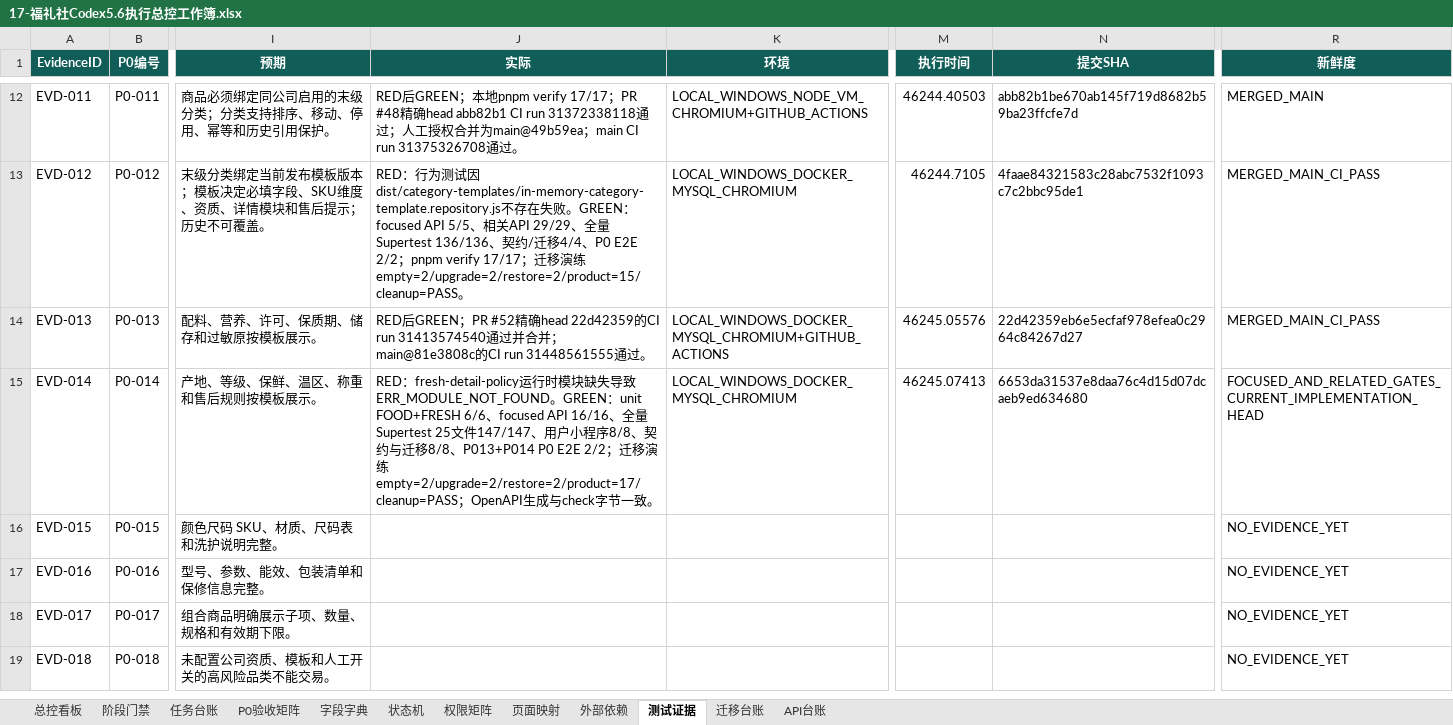
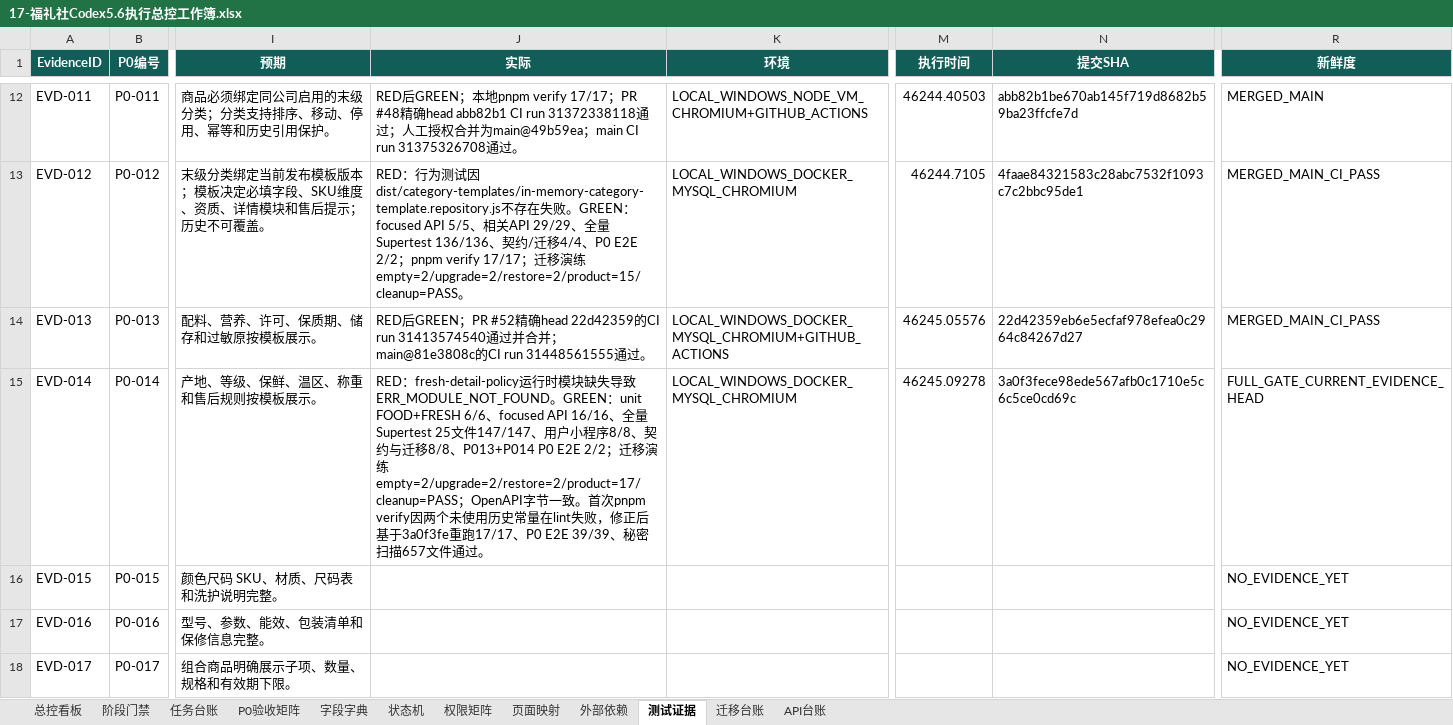
Before and after one commit to EasyStep-lee/flt1, an Excel workbook: 福礼社Codex5.6开发执行包V1.1/17-福礼社Codex5.6执行总控工作簿.xlsx, sheet 测试证据, drawn as a sheet; only a part is shown, gaps mark what is left out; the shorter side is filled out with more unchanged rows; values as stored, in another font and other column widths than the file's, no borders; conditional formats and table styles not drawn; the diff names each change by its address in the sheet, - before the commit and + after, or states it on an @@ line.

```diff
--- a/福礼社Codex5.6开发执行包V1.1/17-福礼社Codex5.6执行总控工作簿.xlsx (sheet 测试证据)
+++ b/福礼社Codex5.6开发执行包V1.1/17-福礼社Codex5.6执行总控工作簿.xlsx (sheet 测试证据)
-J15 (实际): …；OpenAPI生成与check字节一致。
+J15 (实际): …；OpenAPI字节一致。首次pnpm verify因两个未使用历史常量在lint失败，修正后基于3a0f3fe重跑17/17、P0 E2E 39/39、秘密扫描657文件通过。
-M15 (执行时间): 46245.07413
+M15 (执行时间): 46245.09278
-N15 (提交SHA): 6653da31537e8daa76c4d15d07dcaeb9ed634680
+N15 (提交SHA): 3a0f3fece98ede567afb0c1710e5c6c5ce0cd69c
-R15 (新鲜度): FOCUSED_AND_RELATED_GATES_CURRENT_IMPLEMENTATION_HEAD
+R15 (新鲜度): FULL_GATE_CURRENT_EVIDENCE_HEAD
```
Also changed, not shown: sheet P0验收矩阵, sheet 任务台账, sheet 迁移台账, 7 other files.
